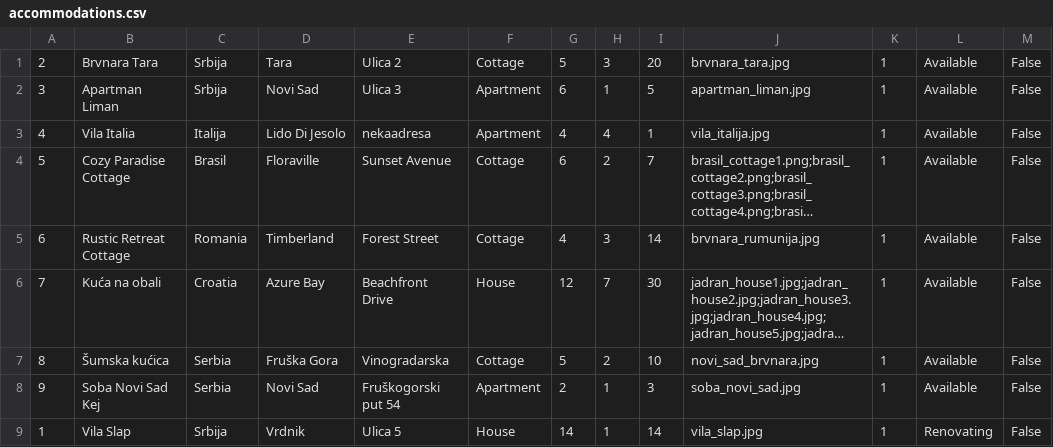
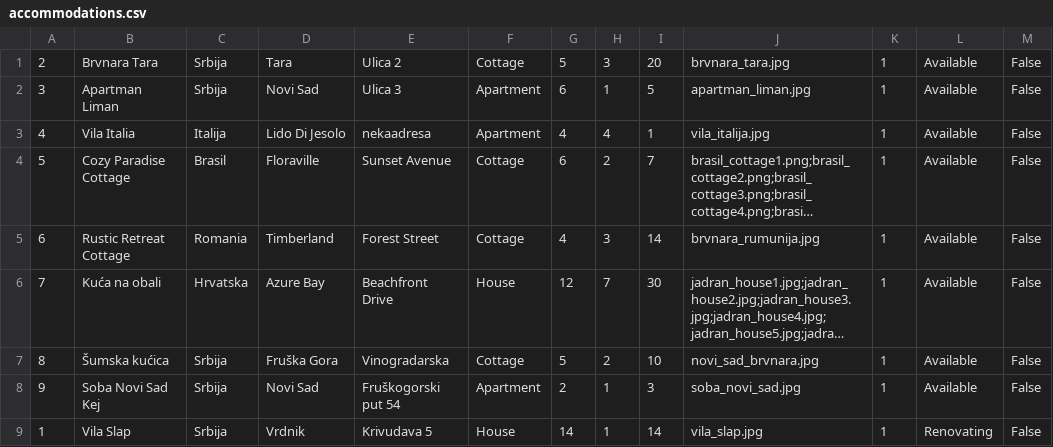
Before and after one commit to breskva01/SIMS-Projekat-Grupa4-TimD, a CSV file: InitialProject/InitialProject/Resources/Data/accommodations.csv, drawn as a sheet; long unchanged cells end in …; the diff names each change by its address in the sheet, - before the commit and + after, or states it on an @@ line.

```diff
--- a/InitialProject/InitialProject/Resources/Data/accommodations.csv
+++ b/InitialProject/InitialProject/Resources/Data/accommodations.csv
-C6: Croatia
+C6: Hrvatska
-C7:C8: Serbia
+C7:C8: Srbija
-E9: Ulica 5
+E9: Krivudava 5
```
Also changed, not shown: 3 other files.
